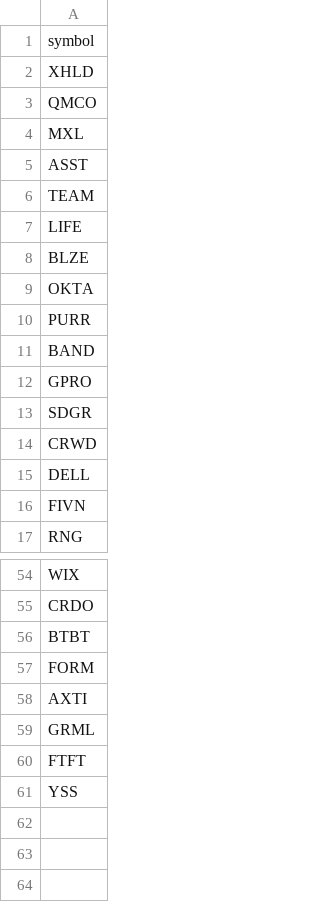
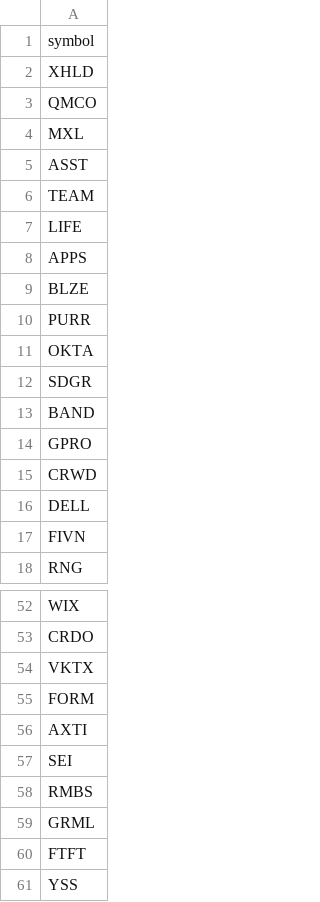
Before and after one commit to Homasi28/theme-scanner, a CSV file: outputs/EXPORT/leader_symbols_2026-09-23.csv, drawn as a sheet; only a part is shown, gaps mark what is left out; the diff covers the shown part only.

```diff
--- a/outputs/EXPORT/leader_symbols_2026-09-23.csv
+++ b/outputs/EXPORT/leader_symbols_2026-09-23.csv
@@ -7,8 +7,9 @@ TEAM
 LIFE
+APPS
 BLZE
+PURR
 OKTA
-PURR
+SDGR
 BAND
 GPRO
-SDGR
 CRWD
@@ -55,5 +53,7 @@ WIX
 CRDO
-BTBT
+VKTX
 FORM
 AXTI
+SEI
+RMBS
 GRML
```
Also changed, not shown: 3 removed rows and 8 moved rows elsewhere in this file, outputs/filtered_universe_2026-09-23.csv, outputs/momentum_leaders_2026-09-23.csv, 9 other files.
